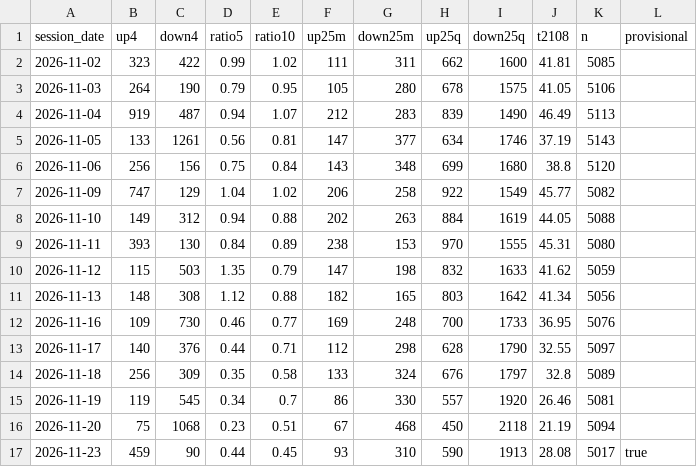
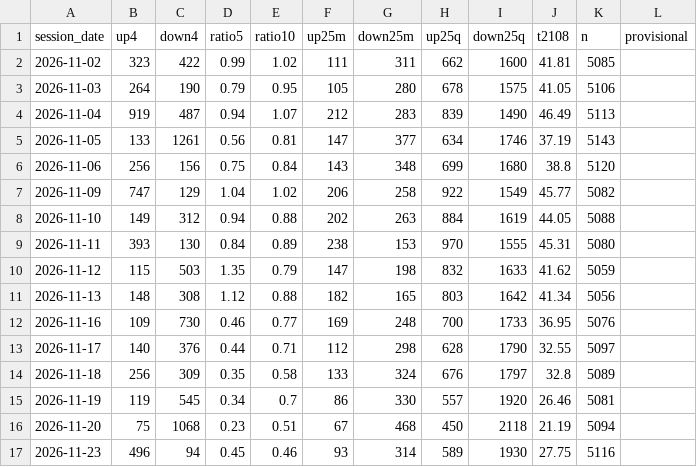
Before and after one commit to TheMrTBO/market-monitor, a CSV file: breadth_own_daily/2026/2026-11.csv, drawn as a sheet.

```diff
--- a/breadth_own_daily/2026/2026-11.csv
+++ b/breadth_own_daily/2026/2026-11.csv
@@ -16,2 +16,2 @@ session_date,up4,down4,ratio5,ratio10,up25m,down25m,up25q,down25q,t2108,n,provis
 2026-11-20,75,1068,0.23,0.51,67,468,450,2118,21.19,5094,
-2026-11-23,459,90,0.44,0.45,93,310,590,1913,28.08,5017,true
+2026-11-23,496,94,0.45,0.46,93,314,589,1930,27.75,5116,
```
Also changed, not shown: breadth_own_daily/2025/2025-11.csv, breadth_own_daily/2026/2026-04.csv, 3 other files.
